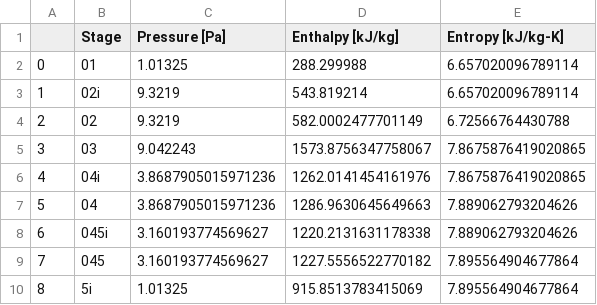
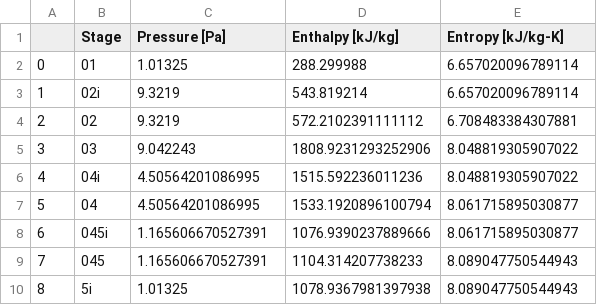
Before and after one commit to Carmeisel101/RealEngineCycle_TurboProp, a CSV file: results.csv, drawn as a sheet.

```diff
--- a/results.csv
+++ b/results.csv
@@ -3,8 +3,8 @@
 1,02i,9.3219,543.819214,6.657020096789114
-2,02,9.3219,582.0002477701149,6.72566764430788
-3,03,9.042243,1573.8756347758067,7.8675876419020865
-4,04i,3.8687905015971236,1262.0141454161976,7.8675876419020865
-5,04,3.8687905015971236,1286.9630645649663,7.889062793204626
-6,045i,3.160193774569627,1220.2131631178338,7.889062793204626
-7,045,3.160193774569627,1227.5556522770182,7.895564904677864
-8,5i,1.01325,915.8513783415069,7.895564904677864
+2,02,9.3219,572.2102391111112,6.708483384307881
+3,03,9.042243,1808.9231293252906,8.048819305907022
+4,04i,4.50564201086995,1515.592236011236,8.048819305907022
+5,04,4.50564201086995,1533.1920896100794,8.061715895030877
+6,045i,1.165606670527391,1076.9390237889666,8.061715895030877
+7,045,1.165606670527391,1104.314207738233,8.089047750544943
+8,5i,1.01325,1078.9367981397938,8.089047750544943
```
Also changed, not shown: BasicSpecs.csv, 2 other files.
